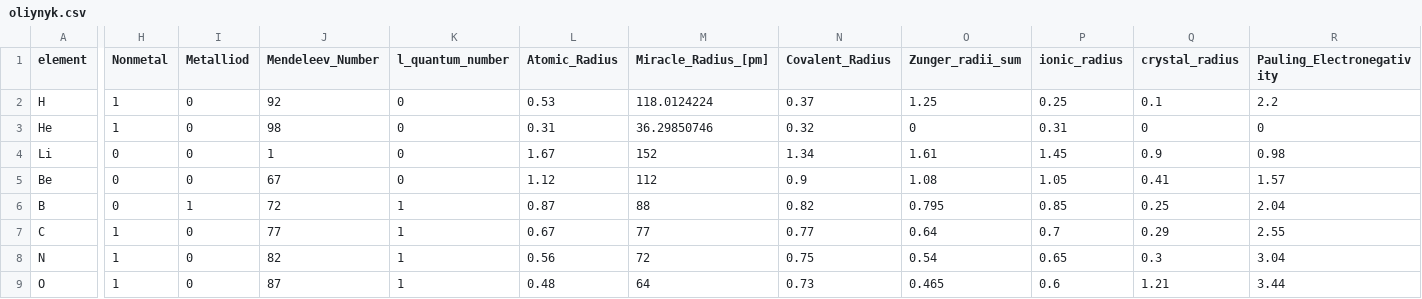
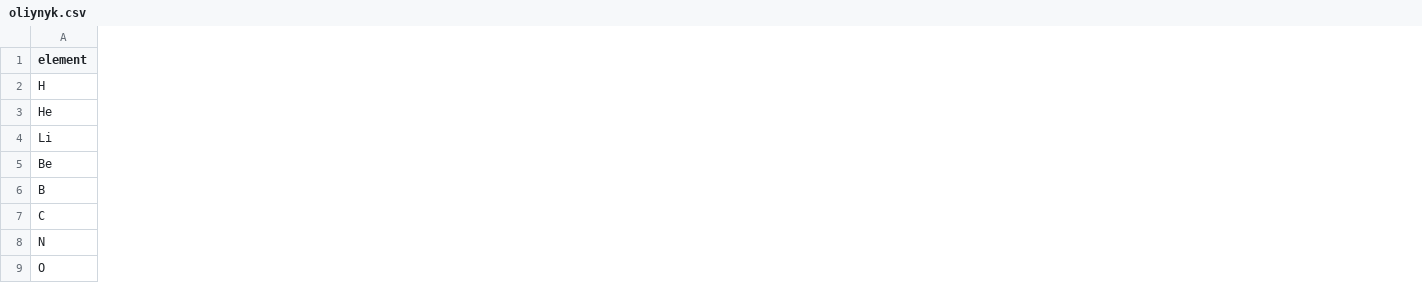
Before and after one commit to muhamad-kurniawan/madani, a CSV file: data/element_properties/oliynyk.csv, drawn as a sheet; only a part is shown, gaps mark what is left out; the diff covers the shown part only; the diff names each change by its address in the sheet, - before the commit and + after, or states it on an @@ line.

Commit message:
Add files via upload

```diff
--- a/data/element_properties/oliynyk.csv
+++ b/data/element_properties/oliynyk.csv
-column H (Nonmetal), rows 2-9: 1 | 1 | 0 | 0 | 0 | 1 | 1 | 1
-column I (Metalliod), rows 2-9: 0 | 0 | 0 | 0 | 1 | 0 | 0 | 0
-column J (Mendeleev_Number), rows 2-9: 92 | 98 | 1 | 67 | 72 | 77 | 82 | 87
-column K (l_quantum_number), rows 2-9: 0 | 0 | 0 | 0 | 1 | 1 | 1 | 1
-column L (Atomic_Radius), rows 2-9: 0.53 | 0.31 | 1.67 | 1.12 | 0.87 | 0.67 | 0.56 | 0.48
-column M (Miracle_Radius_[pm]), rows 2-9: 118.0124224 | 36.29850746 | 152 | 112 | 88 | 77 | 72 | 64
-column N (Covalent_Radius), rows 2-9: 0.37 | 0.32 | 1.34 | 0.9 | 0.82 | 0.77 | 0.75 | 0.73
-column O (Zunger_radii_sum), rows 2-9: 1.25 | 0 | 1.61 | 1.08 | 0.795 | 0.64 | 0.54 | 0.465
-column P (ionic_radius), rows 2-9: 0.25 | 0.31 | 1.45 | 1.05 | 0.85 | 0.7 | 0.65 | 0.6
-column Q (crystal_radius), rows 2-9: 0.1 | 0 | 0.9 | 0.41 | 0.25 | 0.29 | 0.3 | 1.21
-column R (Pauling_Electronegativity), rows 2-9: 2.2 | 0 | 0.98 | 1.57 | 2.04 | 2.55 | 3.04 | 3.44
```
Also changed, not shown: 2 removed columns elsewhere in this file.
